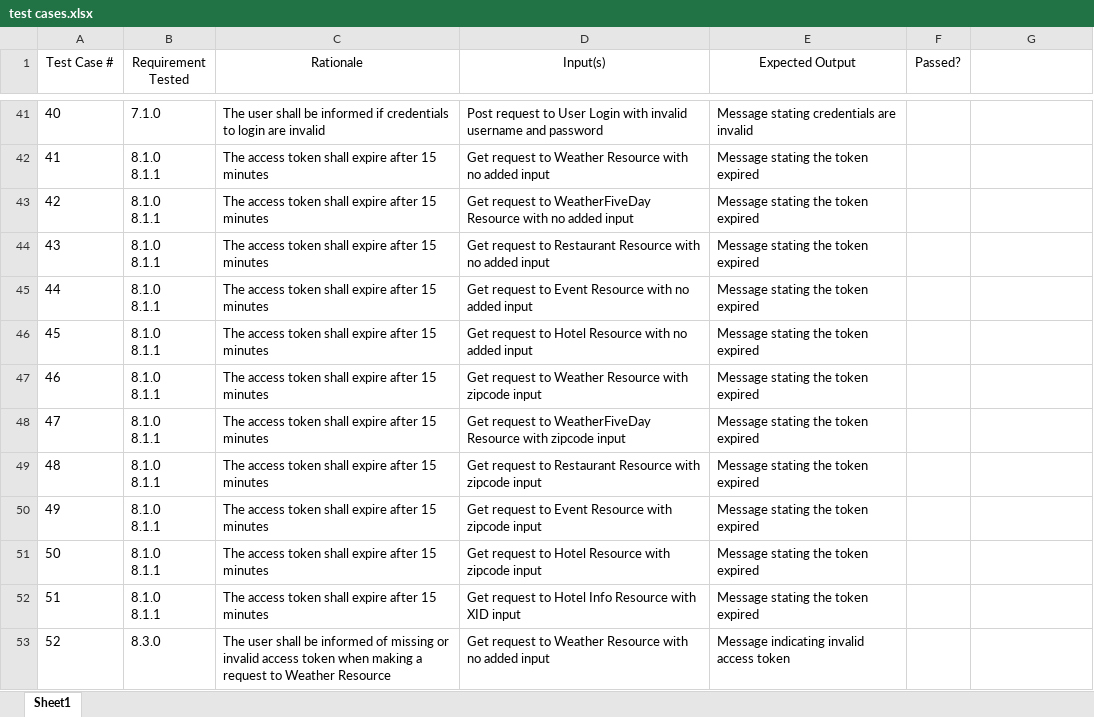
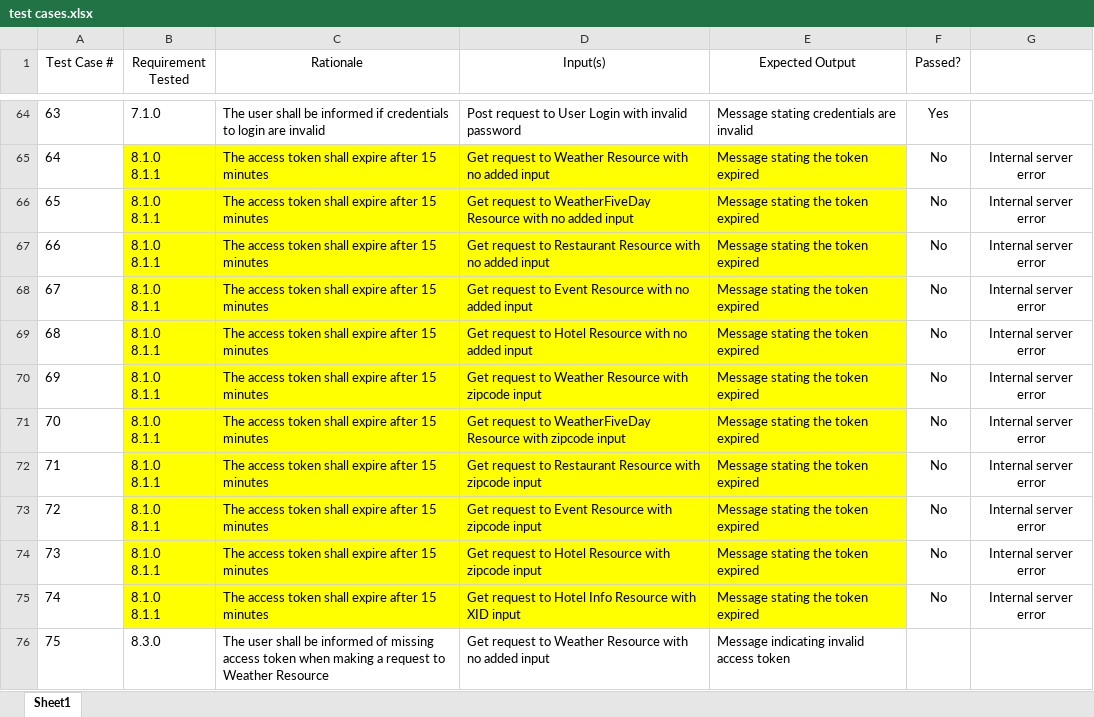
Before and after one commit to yourFriendWes/csc-478-cap, an Excel workbook: docs/test cases.xlsx, sheet Sheet1, drawn as a sheet; only a part is shown, gaps mark what is left out; values as stored, in another font and other column widths than the file's, no borders; addresses are those after the commit; the diff covers the shown part only; the diff names each change by its address in the sheet, - before the commit and + after, or states it on an @@ line.

Commit message:
Add files via upload
began testing - highlighted tests with unexpected outputs
TODO: test cases with IP address

```diff
--- a/docs/test cases.xlsx (sheet Sheet1)
+++ b/docs/test cases.xlsx (sheet Sheet1)
@@ column A (Test Case #) renumbered between rows 22 and 92 @@
-D64 (Input(s)): …with invalid username and password
+D64 (Input(s)): …with invalid password
-F64 (Passed?): (empty)
+F64 (Passed?): Yes
-B65:E75 fill: none
+B65:E75 fill: #FFFF00
-F65:F75 (Passed?): (empty)
+F65:F75 (Passed?): No
-G65:G75: (empty)
+G65:G75: Internal server error
-C76 (Rationale): …of missing or invalid access token…
+C76 (Rationale): …of missing access token…
```
Also changed, not shown: 31 added rows, 73 edited cells and cell formats elsewhere in this sheet.
